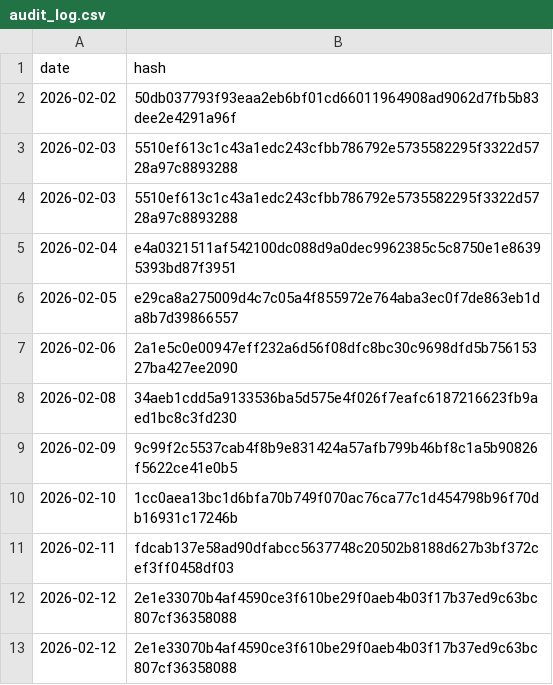
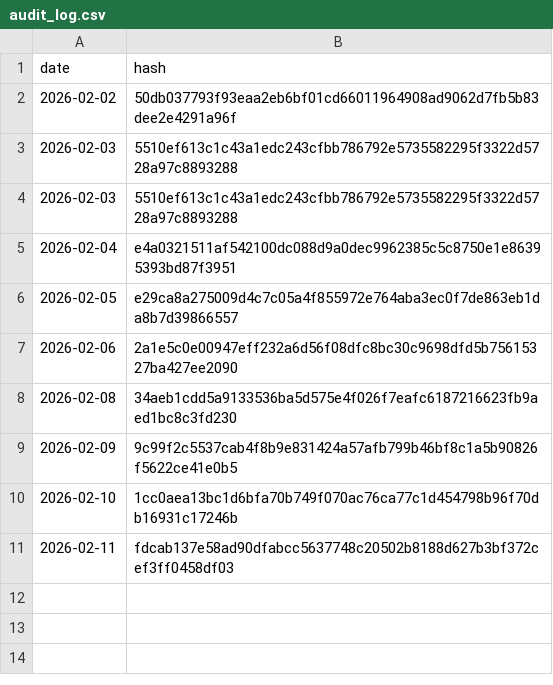
Before and after one commit to BibhaCoder/AAPIS-Audit-Log, a CSV file: audit_log.csv, drawn as a sheet; the diff names each change by its address in the sheet, - before the commit and + after, or states it on an @@ line.

Commit message:
Update audit_log.csv

```diff
--- a/audit_log.csv
+++ b/audit_log.csv
-row 12: 2026-02-12 | 2e1e33070b4af4590ce3f610be29f0aeb4b03f17b37ed9c63bc807cf36358088
-row 13: 2026-02-12 | 2e1e33070b4af4590ce3f610be29f0aeb4b03f17b37ed9c63bc807cf36358088
```
